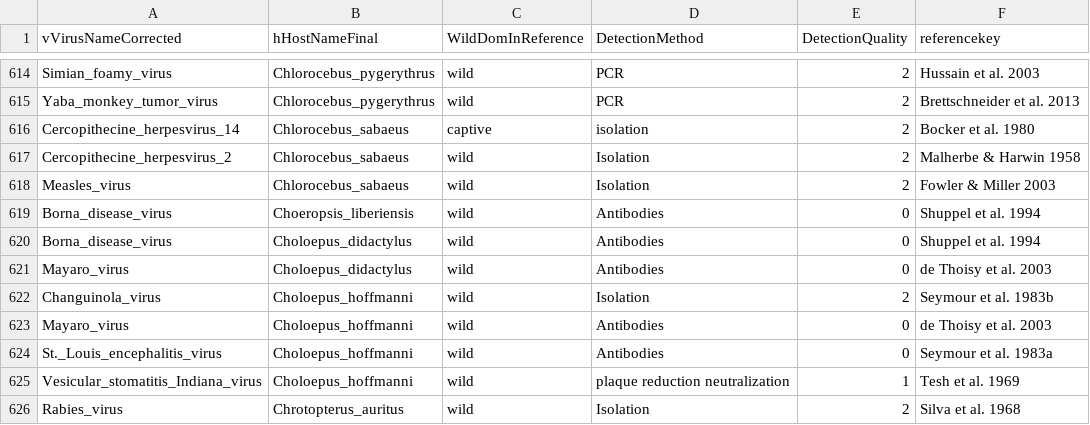
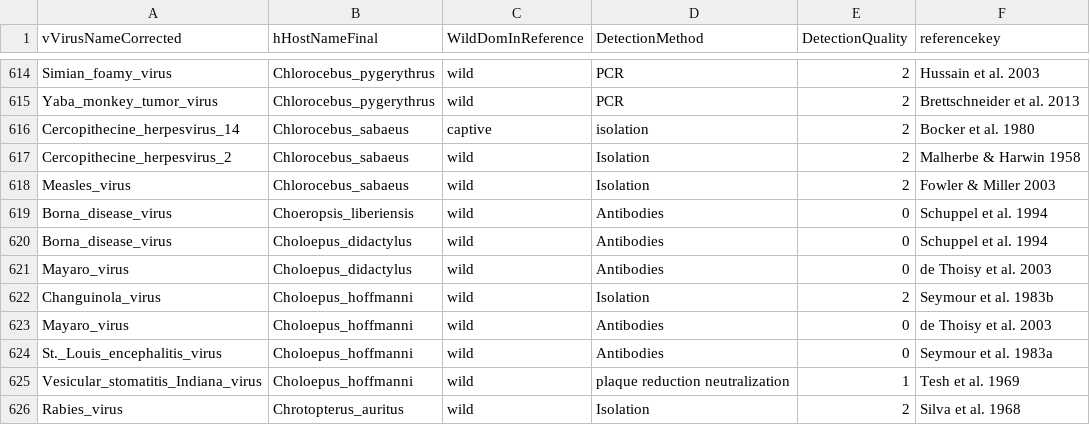
Before and after one commit to ecohealthalliance/HP3, a CSV file: data/associations.csv, drawn as a sheet; only a part is shown, gaps mark what is left out.

Commit message:
Correct spelling

```diff
--- a/data/associations.csv
+++ b/data/associations.csv
@@ -618,4 +618,4 @@ Cercopithecine_herpesvirus_2,Chlorocebus_sabaeus,wild,Isolation,2,Malherbe & Har
 Measles_virus,Chlorocebus_sabaeus,wild,Isolation,2,Fowler & Miller 2003
-Borna_disease_virus,Choeropsis_liberiensis,wild,Antibodies,0,Shuppel et al. 1994
-Borna_disease_virus,Choloepus_didactylus,wild,Antibodies,0,Shuppel et al. 1994
+Borna_disease_virus,Choeropsis_liberiensis,wild,Antibodies,0,Schuppel et al. 1994
+Borna_disease_virus,Choloepus_didactylus,wild,Antibodies,0,Schuppel et al. 1994
 Mayaro_virus,Choloepus_didactylus,wild,Antibodies,0,de Thoisy et al. 2003
```
